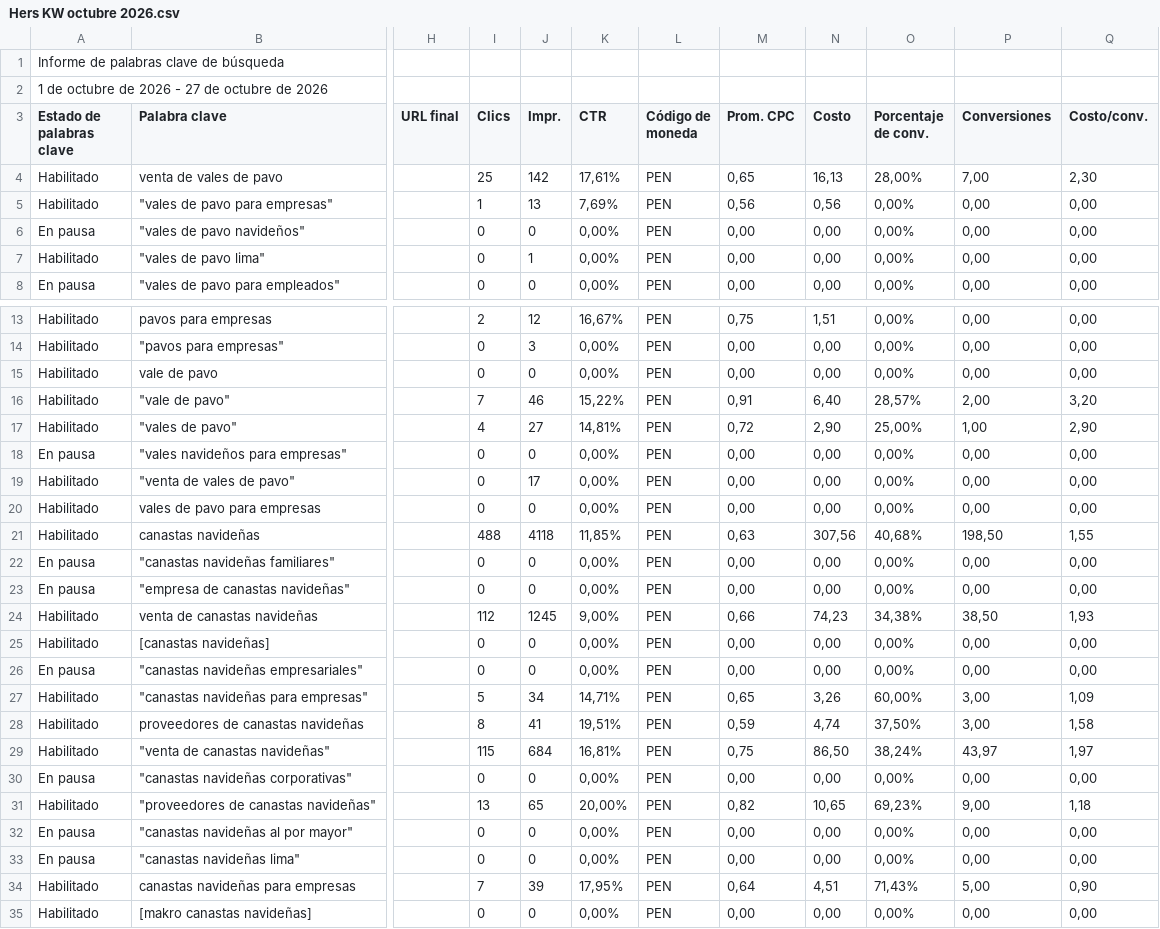
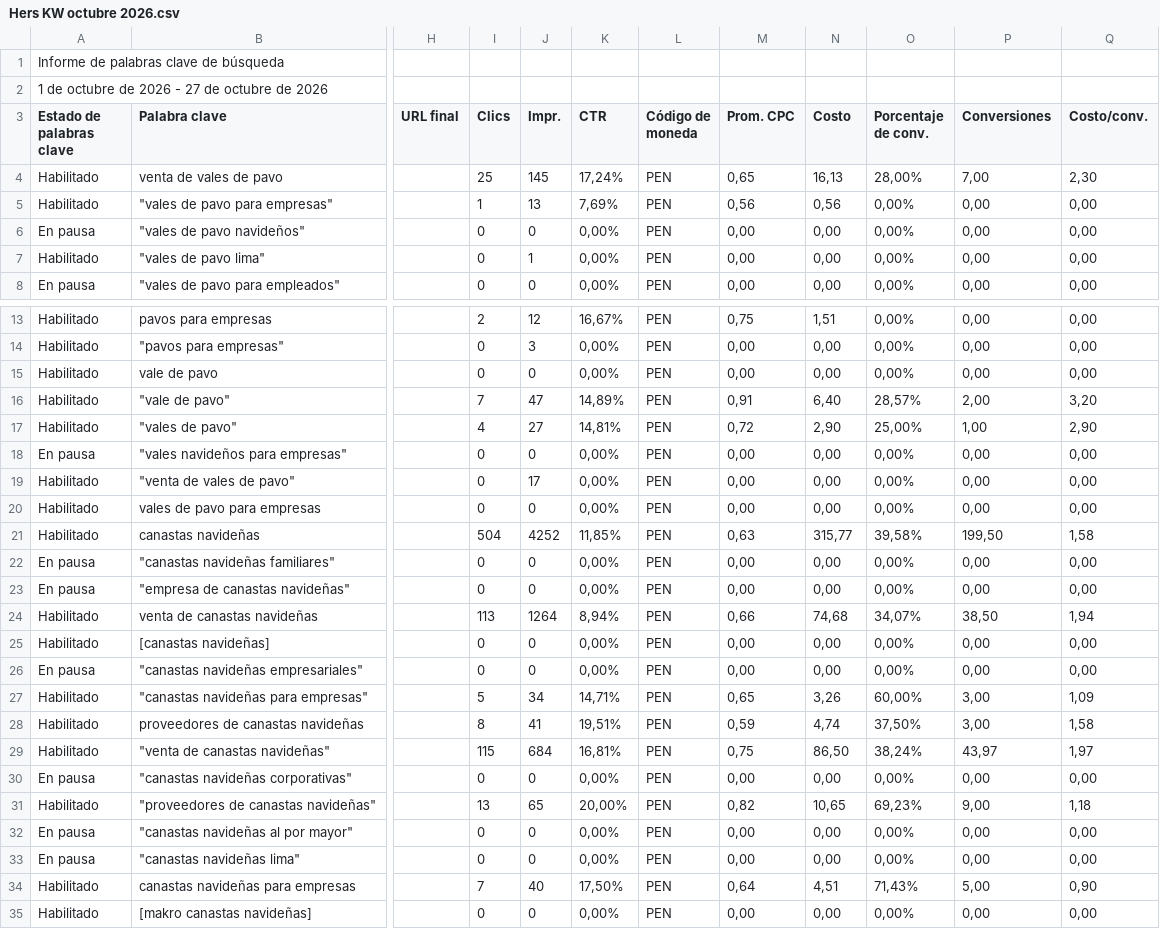
Before and after one commit to jorgeluis666/Hers, a CSV file: data/csv-backups/keywords/Hers KW octubre 2026.csv, drawn as a sheet; only a part is shown, gaps mark what is left out; the diff names each change by its address in the sheet, - before the commit and + after, or states it on an @@ line.

```diff
--- a/data/csv-backups/keywords/Hers KW octubre 2026.csv
+++ b/data/csv-backups/keywords/Hers KW octubre 2026.csv
-J4 (Impr.): 142
+J4 (Impr.): 145
-K4 (CTR): 17,61%
+K4 (CTR): 17,24%
-J16 (Impr.): 46
+J16 (Impr.): 47
-K16 (CTR): 15,22%
+K16 (CTR): 14,89%
-I21 (Clics): 488
+I21 (Clics): 504
-J21 (Impr.): 4118
+J21 (Impr.): 4252
-N21 (Costo): 307,56
+N21 (Costo): 315,77
-O21 (Porcentaje de conv.): 40,68%
+O21 (Porcentaje de conv.): 39,58%
-P21 (Conversiones): 198,50
+P21 (Conversiones): 199,50
-Q21 (Costo/conv.): 1,55
+Q21 (Costo/conv.): 1,58
-I24 (Clics): 112
+I24 (Clics): 113
-J24 (Impr.): 1245
+J24 (Impr.): 1264
-K24 (CTR): 9,00%
+K24 (CTR): 8,94%
-N24 (Costo): 74,23
+N24 (Costo): 74,68
-O24 (Porcentaje de conv.): 34,38%
+O24 (Porcentaje de conv.): 34,07%
-Q24 (Costo/conv.): 1,93
+Q24 (Costo/conv.): 1,94
-J34 (Impr.): 39
+J34 (Impr.): 40
-K34 (CTR): 17,95%
+K34 (CTR): 17,50%
```
Also changed, not shown: data/csv-backups/drive/Hers octubre 2026.csv, 5 other files.
